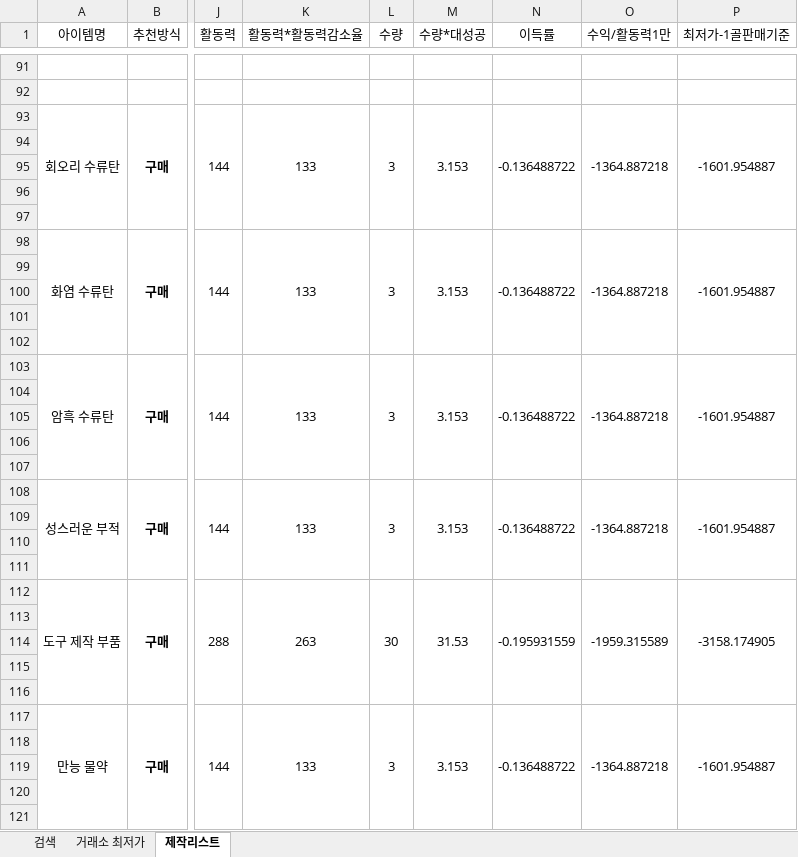
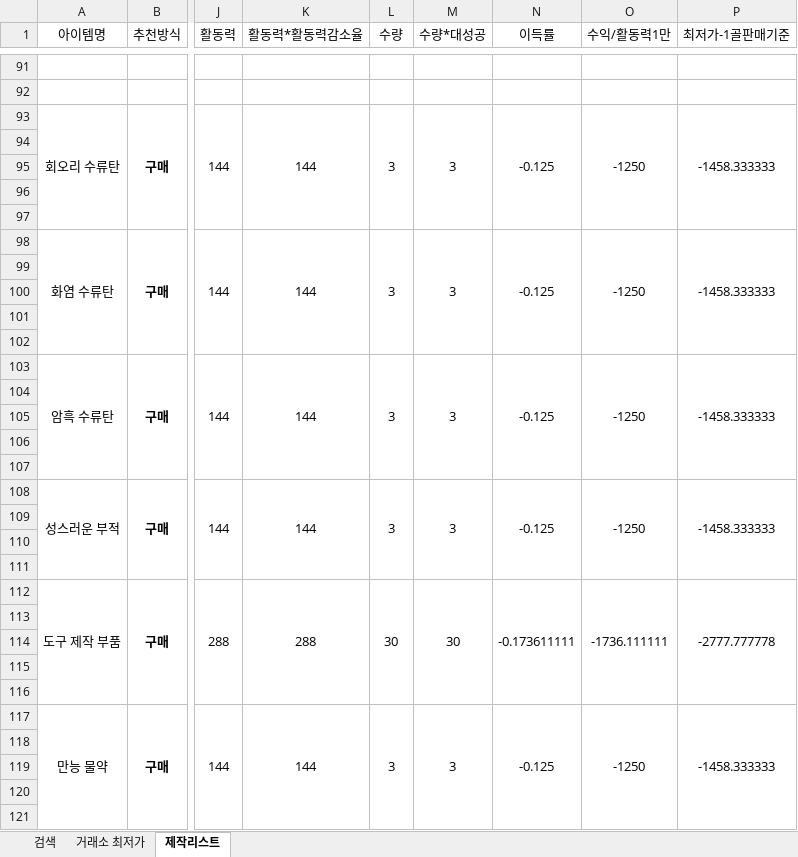
Before and after one commit to simm4256/Lostark_CraftTool, an Excel workbook: base.xlsm, sheet 제작리스트, drawn as a sheet; only a part is shown, gaps mark what is left out; values as stored, in another font and other column widths than the file's, no borders; conditional formats not drawn; the diff covers the shown part only; the diff names each change by its address in the sheet, - before the commit and + after, or states it on an @@ line.

```diff
--- a/base.xlsm (sheet 제작리스트)
+++ b/base.xlsm (sheet 제작리스트)
-K93 (활동력*활동력감소율): 133
+K93 (활동력*활동력감소율): 144
-M93 (수량*대성공): 3.153
+M93 (수량*대성공): 3
-N93 (이득률): -0.136488722
+N93 (이득률): -0.125
-O93 (수익/활동력1만): -1364.887218
+O93 (수익/활동력1만): -1250
-P93 (최저가-1골판매기준): -1601.954887
+P93 (최저가-1골판매기준): -1458.333333
-K98 (활동력*활동력감소율): 133
+K98 (활동력*활동력감소율): 144
-M98 (수량*대성공): 3.153
+M98 (수량*대성공): 3
-N98 (이득률): -0.136488722
+N98 (이득률): -0.125
-O98 (수익/활동력1만): -1364.887218
+O98 (수익/활동력1만): -1250
-P98 (최저가-1골판매기준): -1601.954887
+P98 (최저가-1골판매기준): -1458.333333
-K103 (활동력*활동력감소율): 133
+K103 (활동력*활동력감소율): 144
-M103 (수량*대성공): 3.153
+M103 (수량*대성공): 3
-N103 (이득률): -0.136488722
+N103 (이득률): -0.125
-O103 (수익/활동력1만): -1364.887218
+O103 (수익/활동력1만): -1250
-P103 (최저가-1골판매기준): -1601.954887
+P103 (최저가-1골판매기준): -1458.333333
-K108 (활동력*활동력감소율): 133
+K108 (활동력*활동력감소율): 144
-M108 (수량*대성공): 3.153
+M108 (수량*대성공): 3
-N108 (이득률): -0.136488722
+N108 (이득률): -0.125
-O108 (수익/활동력1만): -1364.887218
+O108 (수익/활동력1만): -1250
-P108 (최저가-1골판매기준): -1601.954887
+P108 (최저가-1골판매기준): -1458.333333
-K112 (활동력*활동력감소율): 263
+K112 (활동력*활동력감소율): 288
-M112 (수량*대성공): 31.53
+M112 (수량*대성공): 30
-N112 (이득률): -0.195931559
+N112 (이득률): -0.173611111
-O112 (수익/활동력1만): -1959.315589
+O112 (수익/활동력1만): -1736.111111
-P112 (최저가-1골판매기준): -3158.174905
+P112 (최저가-1골판매기준): -2777.777778
-K117 (활동력*활동력감소율): 133
+K117 (활동력*활동력감소율): 144
-M117 (수량*대성공): 3.153
+M117 (수량*대성공): 3
-N117 (이득률): -0.136488722
+N117 (이득률): -0.125
-O117 (수익/활동력1만): -1364.887218
+O117 (수익/활동력1만): -1250
-P117 (최저가-1골판매기준): -1601.954887
+P117 (최저가-1골판매기준): -1458.333333
```
Also changed, not shown: 213 edited cells elsewhere in this sheet, sheet 검색, 3 other files.
